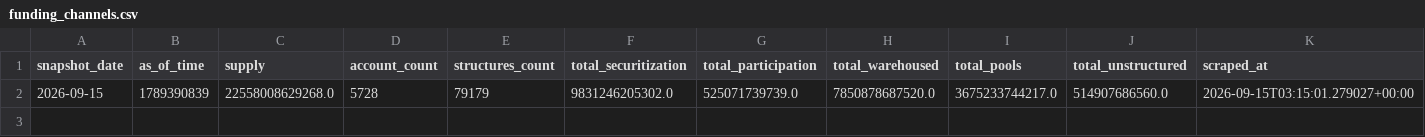
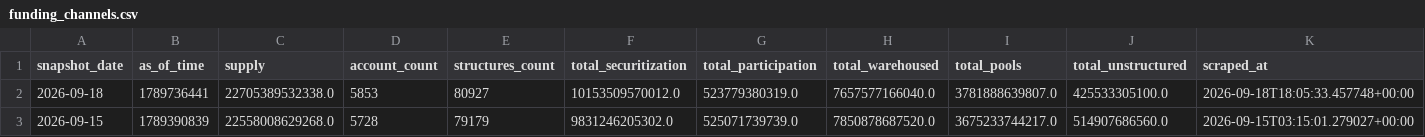
Before and after one commit to iehuanchong/Provenance-Scraper, a CSV file: exports/funding_channels.csv, drawn as a sheet; only a part is shown; rows hold the shown columns only; the diff names each change by its address in the sheet, - before the commit and + after, or states it on an @@ line.

```diff
--- a/exports/funding_channels.csv
+++ b/exports/funding_channels.csv
+row 2: 2026-09-18 | 1789736441 | 22705389532338.0 | 5853 | 80927 | 10153509570012.0 | 523779380319.0 | 7657577166040.0 | 3781888639807.0 | 425533305100.0 | 2026-09-18T18:05:33.457748+00:00
```
Also changed, not shown: exports/originator_daily_summary.csv, exports/originator_first_loan.csv, 7 other files.
